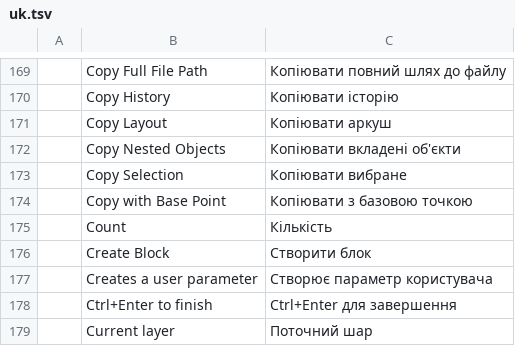
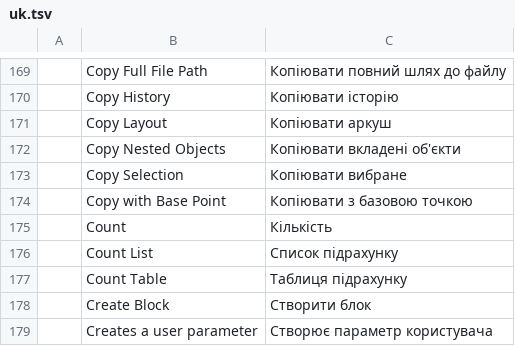
Before and after one commit to 0x-fork/cadcraft, a TSV file: crates/ui-egui/src/i18n/uk.tsv, drawn as a sheet; only a part is shown, gaps mark what is left out; the shorter side is filled out with more unchanged rows; the diff names each change by its address in the sheet, - before the commit and + after, or states it on an @@ line.

```diff
--- a/crates/ui-egui/src/i18n/uk.tsv
+++ b/crates/ui-egui/src/i18n/uk.tsv
+row 176:  | Count List | Список підрахунку
+row 177:  | Count Table | Таблиця підрахунку
```
Also changed, not shown: 4 other files.
